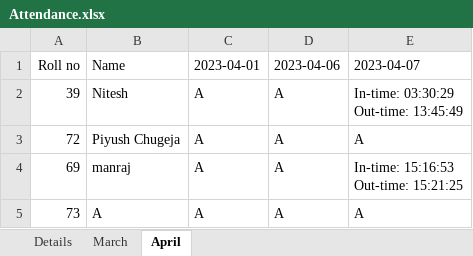
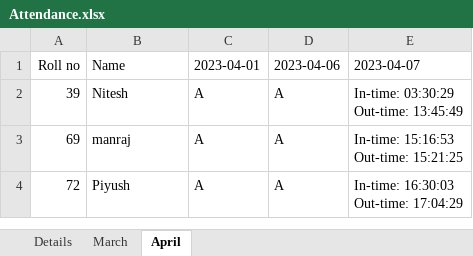
Before and after one commit to piyushchugeja/face-recognition-based-attendance, an Excel workbook: Attendance.xlsx, sheet April, drawn as a sheet; values as stored, in another font and other column widths than the file's, no borders; removed rows and columns are numbered as before the commit, all else as after; ↵ is a line break in a cell; the diff names each change by its address in the sheet, - before the commit and + after, or states it on an @@ line.

```diff
--- a/Attendance.xlsx (sheet April)
+++ b/Attendance.xlsx (sheet April)
-row 3: 72 | Piyush Chugeja | A | A | A
-row 5: 73 | A | A | A | A
+row 4: 72 | Piyush | A | A | In-time: 16:30:03 ↵ Out-time: 17:04:29
```
Also changed, not shown: sheet Details, sheet March, 7 other files.
